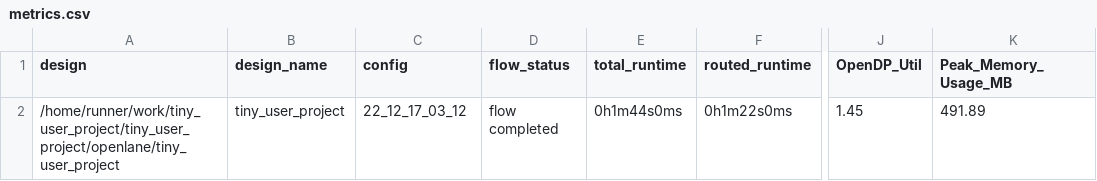
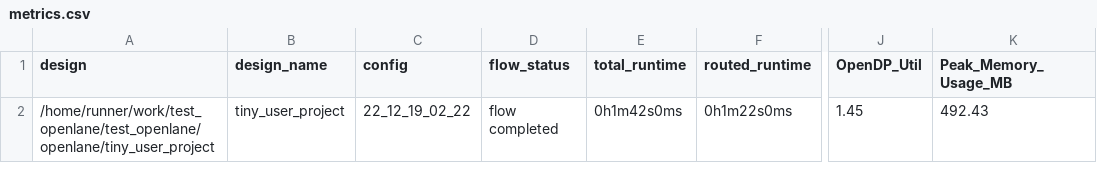
Before and after one commit to kentegrate/test_openlane, a CSV file: signoff/tiny_user_project/metrics.csv, drawn as a sheet; only a part is shown, gaps mark what is left out; the diff names each change by its address in the sheet, - before the commit and + after, or states it on an @@ line.

Commit message:
harden project [skip ci]

```diff
--- a/signoff/tiny_user_project/metrics.csv
+++ b/signoff/tiny_user_project/metrics.csv
-A2 (design): /home/runner/work/tiny_user_project/tiny_user_project/openlane/tiny_user_project
+A2 (design): /home/runner/work/test_openlane/test_openlane/openlane/tiny_user_project
-C2 (config): 22_12_17_03_12
+C2 (config): 22_12_19_02_22
-E2 (total_runtime): 0h1m44s0ms
+E2 (total_runtime): 0h1m42s0ms
-K2 (Peak_Memory_Usage_MB): 491.89
+K2 (Peak_Memory_Usage_MB): 492.43
```
Also changed, not shown: signoff/user_project_wrapper/metrics.csv, 19 other files.
